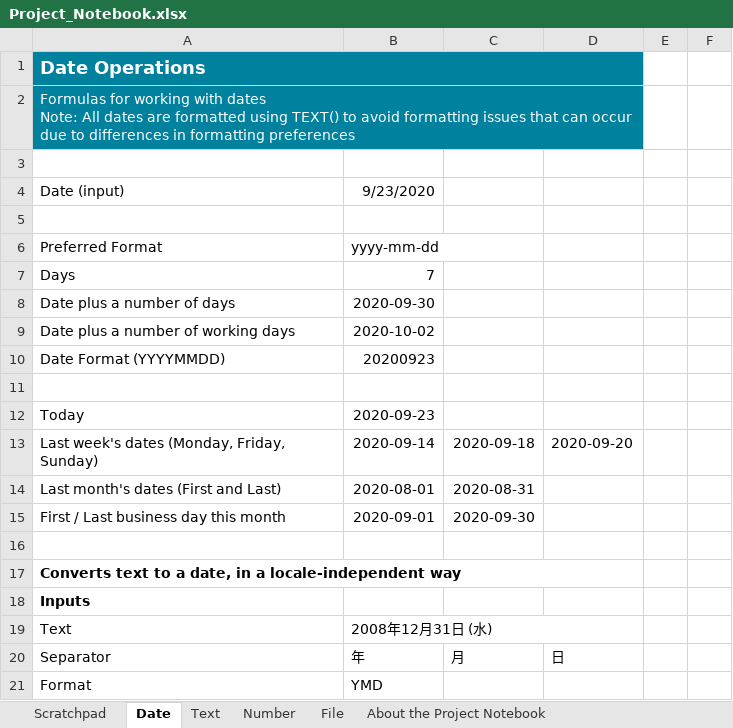
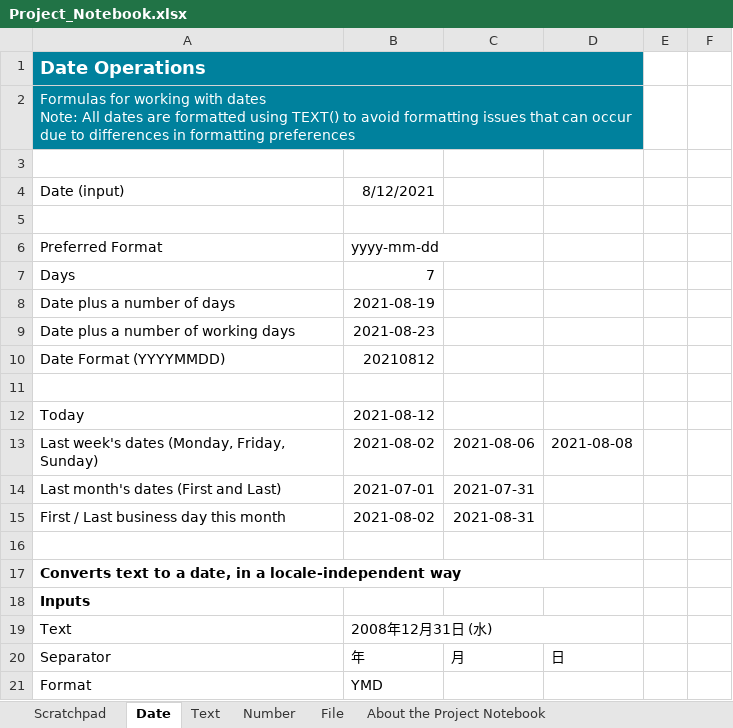
Before and after one commit to dragossuma/troolololololo, an Excel workbook: NewBlankTask142/Project_Notebook.xlsx, sheet Date, drawn as a sheet; only a part is shown; values as stored, in another font and other column widths than the file's, no borders; the diff names each change by its address in the sheet, - before the commit and + after, or states it on an @@ line.

```diff
--- a/NewBlankTask142/Project_Notebook.xlsx (sheet Date)
+++ b/NewBlankTask142/Project_Notebook.xlsx (sheet Date)
-B4: 9/23/2020
+B4: 8/12/2021
-B8: 2020-09-30
+B8: 2021-08-19
-B9: 2020-10-02
+B9: 2021-08-23
-B10: 20200923
+B10: 20210812
-B12: 2020-09-23
+B12: 2021-08-12
-B13: 2020-09-14
+B13: 2021-08-02
-C13: 2020-09-18
+C13: 2021-08-06
-D13: 2020-09-20
+D13: 2021-08-08
-B14: 2020-08-01
+B14: 2021-07-01
-C14: 2020-08-31
+C14: 2021-07-31
-B15: 2020-09-01
+B15: 2021-08-02
-C15: 2020-09-30
+C15: 2021-08-31
```
Also changed, not shown: 22 other files.
